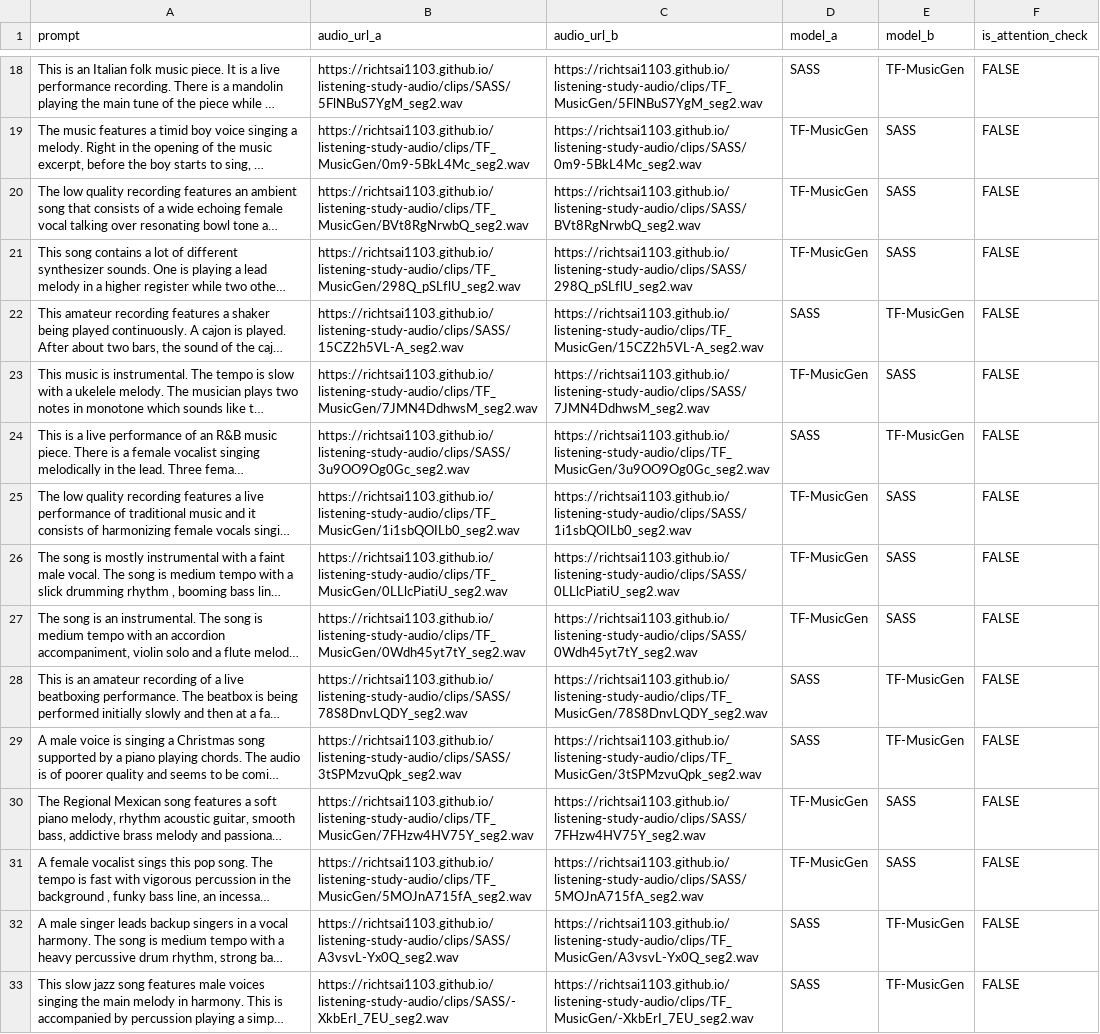
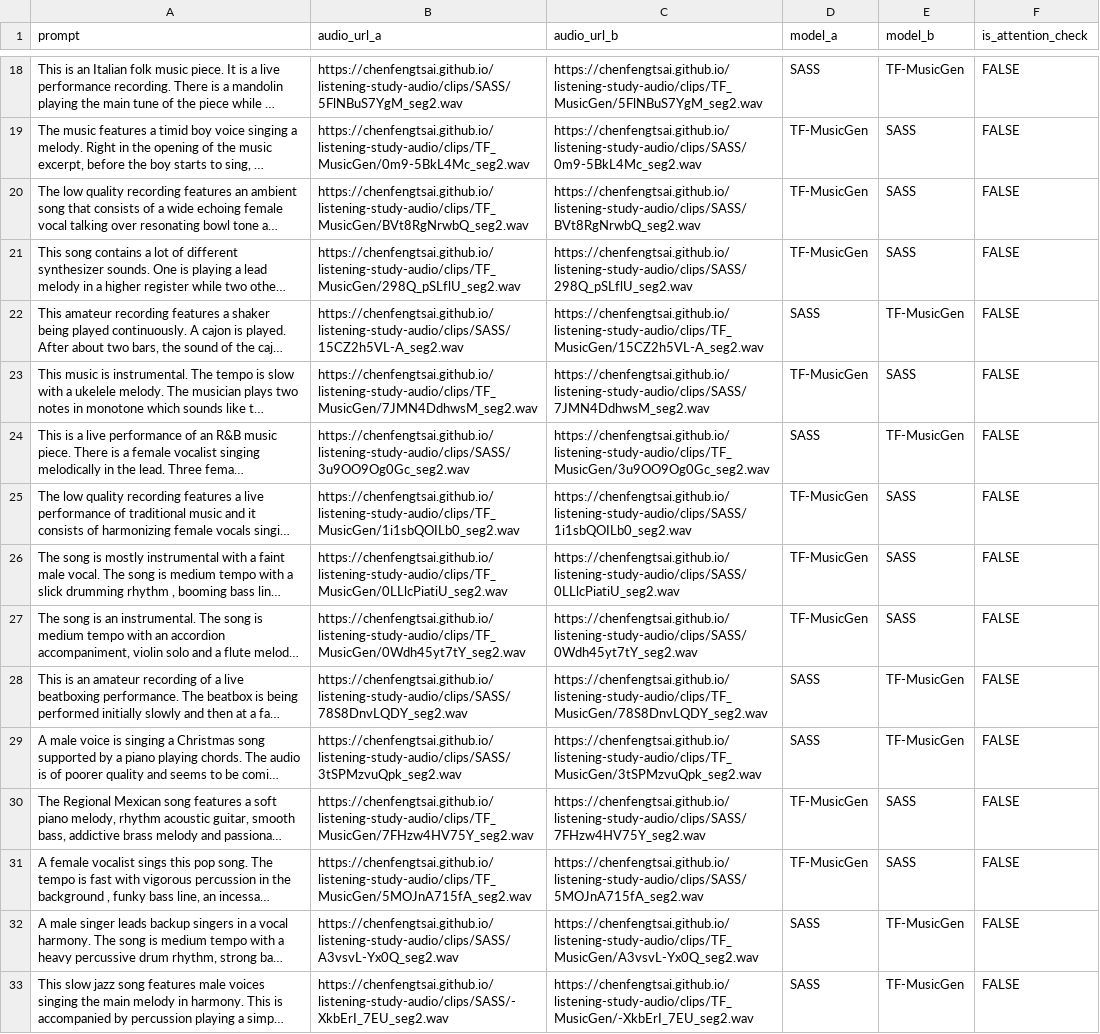
Before and after one commit to ChenFengTsai/listening-study-audio, a CSV file: outputs/hits.csv, drawn as a sheet; only a part is shown, gaps mark what is left out; long unchanged cells end in …; the diff covers the shown part only; the diff names each change by its address in the sheet, - before the commit and + after, or states it on an @@ line.

Commit message:
Update links and add audio files

```diff
--- a/outputs/hits.csv
+++ b/outputs/hits.csv
-B18 (audio_url_a): https://richtsai1103.github.io/listening-study-audio/clips/SASS/5FlNBuS7YgM_seg2.wav
+B18 (audio_url_a): https://chenfengtsai.github.io/listening-study-audio/clips/SASS/5FlNBuS7YgM_seg2.wav
-C18 (audio_url_b): https://richtsai1103.github.io/listening-study-audio/clips/TF_MusicGen/5FlNBuS7YgM_seg2.wav
+C18 (audio_url_b): https://chenfengtsai.github.io/listening-study-audio/clips/TF_MusicGen/5FlNBuS7YgM_seg2.wav
-B19 (audio_url_a): https://richtsai1103.github.io/listening-study-audio/clips/TF_MusicGen/0m9-5BkL4Mc_seg2.wav
+B19 (audio_url_a): https://chenfengtsai.github.io/listening-study-audio/clips/TF_MusicGen/0m9-5BkL4Mc_seg2.wav
-C19 (audio_url_b): https://richtsai1103.github.io/listening-study-audio/clips/SASS/0m9-5BkL4Mc_seg2.wav
+C19 (audio_url_b): https://chenfengtsai.github.io/listening-study-audio/clips/SASS/0m9-5BkL4Mc_seg2.wav
-B20 (audio_url_a): https://richtsai1103.github.io/listening-study-audio/clips/TF_MusicGen/BVt8RgNrwbQ_seg2.wav
+B20 (audio_url_a): https://chenfengtsai.github.io/listening-study-audio/clips/TF_MusicGen/BVt8RgNrwbQ_seg2.wav
-C20 (audio_url_b): https://richtsai1103.github.io/listening-study-audio/clips/SASS/BVt8RgNrwbQ_seg2.wav
+C20 (audio_url_b): https://chenfengtsai.github.io/listening-study-audio/clips/SASS/BVt8RgNrwbQ_seg2.wav
-B21 (audio_url_a): https://richtsai1103.github.io/listening-study-audio/clips/TF_MusicGen/298Q_pSLflU_seg2.wav
+B21 (audio_url_a): https://chenfengtsai.github.io/listening-study-audio/clips/TF_MusicGen/298Q_pSLflU_seg2.wav
-C21 (audio_url_b): https://richtsai1103.github.io/listening-study-audio/clips/SASS/298Q_pSLflU_seg2.wav
+C21 (audio_url_b): https://chenfengtsai.github.io/listening-study-audio/clips/SASS/298Q_pSLflU_seg2.wav
-B22 (audio_url_a): https://richtsai1103.github.io/listening-study-audio/clips/SASS/15CZ2h5VL-A_seg2.wav
+B22 (audio_url_a): https://chenfengtsai.github.io/listening-study-audio/clips/SASS/15CZ2h5VL-A_seg2.wav
-C22 (audio_url_b): https://richtsai1103.github.io/listening-study-audio/clips/TF_MusicGen/15CZ2h5VL-A_seg2.wav
+C22 (audio_url_b): https://chenfengtsai.github.io/listening-study-audio/clips/TF_MusicGen/15CZ2h5VL-A_seg2.wav
-B23 (audio_url_a): https://richtsai1103.github.io/listening-study-audio/clips/TF_MusicGen/7JMN4DdhwsM_seg2.wav
+B23 (audio_url_a): https://chenfengtsai.github.io/listening-study-audio/clips/TF_MusicGen/7JMN4DdhwsM_seg2.wav
-C23 (audio_url_b): https://richtsai1103.github.io/listening-study-audio/clips/SASS/7JMN4DdhwsM_seg2.wav
+C23 (audio_url_b): https://chenfengtsai.github.io/listening-study-audio/clips/SASS/7JMN4DdhwsM_seg2.wav
-B24 (audio_url_a): https://richtsai1103.github.io/listening-study-audio/clips/SASS/3u9OO9Og0Gc_seg2.wav
+B24 (audio_url_a): https://chenfengtsai.github.io/listening-study-audio/clips/SASS/3u9OO9Og0Gc_seg2.wav
-C24 (audio_url_b): https://richtsai1103.github.io/listening-study-audio/clips/TF_MusicGen/3u9OO9Og0Gc_seg2.wav
+C24 (audio_url_b): https://chenfengtsai.github.io/listening-study-audio/clips/TF_MusicGen/3u9OO9Og0Gc_seg2.wav
-B25 (audio_url_a): https://richtsai1103.github.io/listening-study-audio/clips/TF_MusicGen/1i1sbQOILb0_seg2.wav
+B25 (audio_url_a): https://chenfengtsai.github.io/listening-study-audio/clips/TF_MusicGen/1i1sbQOILb0_seg2.wav
-C25 (audio_url_b): https://richtsai1103.github.io/listening-study-audio/clips/SASS/1i1sbQOILb0_seg2.wav
+C25 (audio_url_b): https://chenfengtsai.github.io/listening-study-audio/clips/SASS/1i1sbQOILb0_seg2.wav
-B26 (audio_url_a): https://richtsai1103.github.io/listening-study-audio/clips/TF_MusicGen/0LLlcPiatiU_seg2.wav
+B26 (audio_url_a): https://chenfengtsai.github.io/listening-study-audio/clips/TF_MusicGen/0LLlcPiatiU_seg2.wav
-C26 (audio_url_b): https://richtsai1103.github.io/listening-study-audio/clips/SASS/0LLlcPiatiU_seg2.wav
+C26 (audio_url_b): https://chenfengtsai.github.io/listening-study-audio/clips/SASS/0LLlcPiatiU_seg2.wav
-B27 (audio_url_a): https://richtsai1103.github.io/listening-study-audio/clips/TF_MusicGen/0Wdh45yt7tY_seg2.wav
+B27 (audio_url_a): https://chenfengtsai.github.io/listening-study-audio/clips/TF_MusicGen/0Wdh45yt7tY_seg2.wav
-C27 (audio_url_b): https://richtsai1103.github.io/listening-study-audio/clips/SASS/0Wdh45yt7tY_seg2.wav
+C27 (audio_url_b): https://chenfengtsai.github.io/listening-study-audio/clips/SASS/0Wdh45yt7tY_seg2.wav
-B28 (audio_url_a): https://richtsai1103.github.io/listening-study-audio/clips/SASS/78S8DnvLQDY_seg2.wav
+B28 (audio_url_a): https://chenfengtsai.github.io/listening-study-audio/clips/SASS/78S8DnvLQDY_seg2.wav
-C28 (audio_url_b): https://richtsai1103.github.io/listening-study-audio/clips/TF_MusicGen/78S8DnvLQDY_seg2.wav
+C28 (audio_url_b): https://chenfengtsai.github.io/listening-study-audio/clips/TF_MusicGen/78S8DnvLQDY_seg2.wav
-B29 (audio_url_a): https://richtsai1103.github.io/listening-study-audio/clips/SASS/3tSPMzvuQpk_seg2.wav
+B29 (audio_url_a): https://chenfengtsai.github.io/listening-study-audio/clips/SASS/3tSPMzvuQpk_seg2.wav
-C29 (audio_url_b): https://richtsai1103.github.io/listening-study-audio/clips/TF_MusicGen/3tSPMzvuQpk_seg2.wav
+C29 (audio_url_b): https://chenfengtsai.github.io/listening-study-audio/clips/TF_MusicGen/3tSPMzvuQpk_seg2.wav
-B30 (audio_url_a): https://richtsai1103.github.io/listening-study-audio/clips/TF_MusicGen/7FHzw4HV75Y_seg2.wav
+B30 (audio_url_a): https://chenfengtsai.github.io/listening-study-audio/clips/TF_MusicGen/7FHzw4HV75Y_seg2.wav
-C30 (audio_url_b): https://richtsai1103.github.io/listening-study-audio/clips/SASS/7FHzw4HV75Y_seg2.wav
+C30 (audio_url_b): https://chenfengtsai.github.io/listening-study-audio/clips/SASS/7FHzw4HV75Y_seg2.wav
-B31 (audio_url_a): https://richtsai1103.github.io/listening-study-audio/clips/TF_MusicGen/5MOJnA715fA_seg2.wav
+B31 (audio_url_a): https://chenfengtsai.github.io/listening-study-audio/clips/TF_MusicGen/5MOJnA715fA_seg2.wav
-C31 (audio_url_b): https://richtsai1103.github.io/listening-study-audio/clips/SASS/5MOJnA715fA_seg2.wav
+C31 (audio_url_b): https://chenfengtsai.github.io/listening-study-audio/clips/SASS/5MOJnA715fA_seg2.wav
-B32 (audio_url_a): https://richtsai1103.github.io/listening-study-audio/clips/SASS/A3vsvL-Yx0Q_seg2.wav
+B32 (audio_url_a): https://chenfengtsai.github.io/listening-study-audio/clips/SASS/A3vsvL-Yx0Q_seg2.wav
-C32 (audio_url_b): https://richtsai1103.github.io/listening-study-audio/clips/TF_MusicGen/A3vsvL-Yx0Q_seg2.wav
+C32 (audio_url_b): https://chenfengtsai.github.io/listening-study-audio/clips/TF_MusicGen/A3vsvL-Yx0Q_seg2.wav
-B33 (audio_url_a): https://richtsai1103.github.io/listening-study-audio/clips/SASS/-XkbErI_7EU_seg2.wav
+B33 (audio_url_a): https://chenfengtsai.github.io/listening-study-audio/clips/SASS/-XkbErI_7EU_seg2.wav
-C33 (audio_url_b): https://richtsai1103.github.io/listening-study-audio/clips/TF_MusicGen/-XkbErI_7EU_seg2.wav
+C33 (audio_url_b): https://chenfengtsai.github.io/listening-study-audio/clips/TF_MusicGen/-XkbErI_7EU_seg2.wav
```
Also changed, not shown: 168 edited cells elsewhere in this file.
